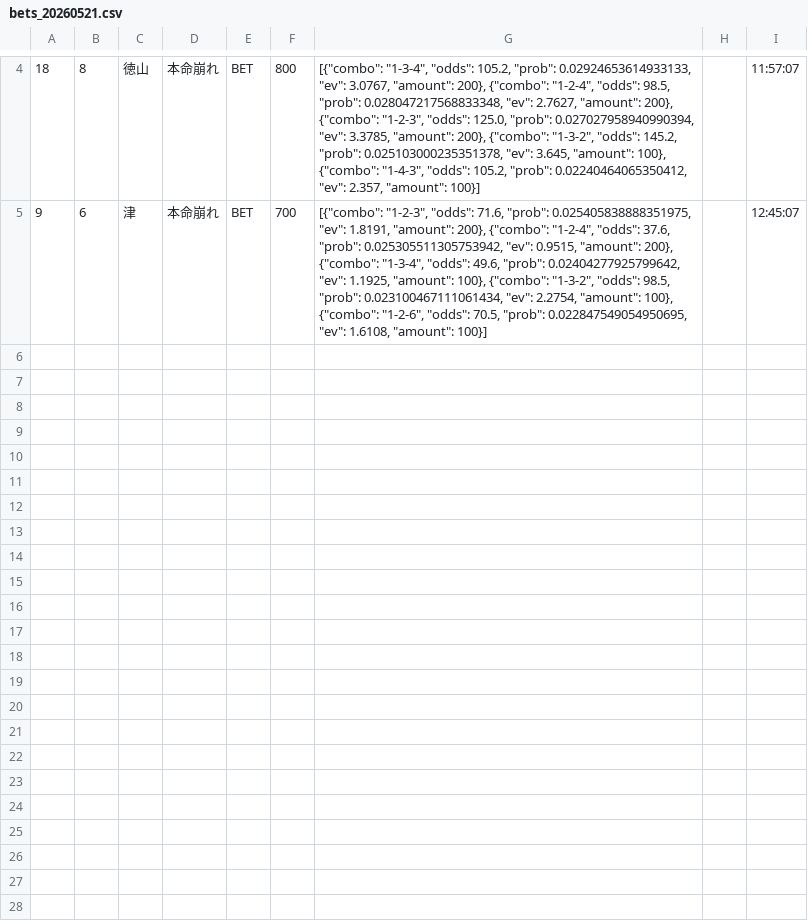
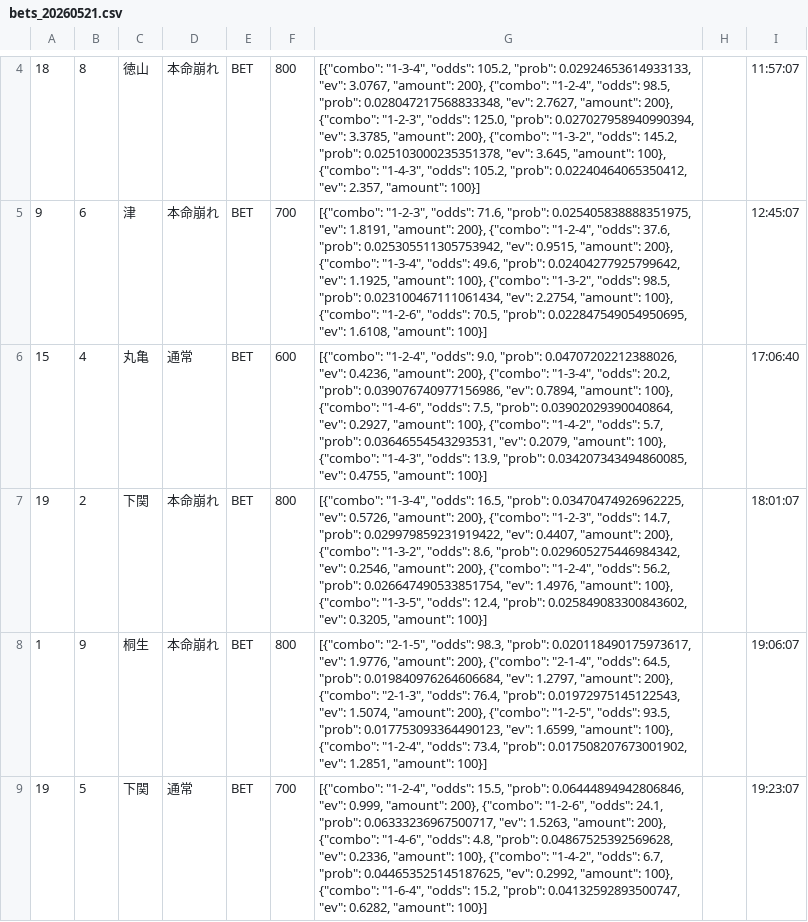
Before and after one commit to exnull0511-create/boatrace_ai, a CSV file: data/bets_20260521.csv, drawn as a sheet; only a part is shown, gaps mark what is left out; the diff names each change by its address in the sheet, - before the commit and + after, or states it on an @@ line.

Commit message:
data: 20260521 afternoon

```diff
--- a/data/bets_20260521.csv
+++ b/data/bets_20260521.csv
+row 6: 15 | 4 | 丸亀 | 通常 | BET | 600 | [{"combo": "1-2-4", "odds": 9.0, "prob": 0.04707202212388026, "ev": 0.4236, "amount": 200}, {"combo": "1-3-4", "odds": 20.2, "prob": 0.039076740977156986, "ev": 0.7894, "amount": 100}, {"combo": "1-4-6", "odds": 7.5, "prob": 0.03902029390040864, "ev": 0.2927, "amount": 100}, {"combo": "1-4-2", "odds": 5.7, "prob": 0.03646554543293531, "ev": 0.2079, "amount": 100}, {"combo": "1-4-3", "odds": 13.9, "prob": 0.034207343494860085, "ev": 0.4755, "amount": 100}] |  | 17:06:40
+row 7: 19 | 2 | 下関 | 本命崩れ | BET | 800 | [{"combo": "1-3-4", "odds": 16.5, "prob": 0.03470474926962225, "ev": 0.5726, "amount": 200}, {"combo": "1-2-3", "odds": 14.7, "prob": 0.029979859231919422, "ev": 0.4407, "amount": 200}, {"combo": "1-3-2", "odds": 8.6, "prob": 0.029605275446984342, "ev": 0.2546, "amount": 200}, {"combo": "1-2-4", "odds": 56.2, "prob": 0.026647490533851754, "ev": 1.4976, "amount": 100}, {"combo": "1-3-5", "odds": 12.4, "prob": 0.025849083300843602, "ev": 0.3205, "amount": 100}] |  | 18:01:07
+row 8: 1 | 9 | 桐生 | 本命崩れ | BET | 800 | [{"combo": "2-1-5", "odds": 98.3, "prob": 0.020118490175973617, "ev": 1.9776, "amount": 200}, {"combo": "2-1-4", "odds": 64.5, "prob": 0.019840976264606684, "ev": 1.2797, "amount": 200}, {"combo": "2-1-3", "odds": 76.4, "prob": 0.01972975145122543, "ev": 1.5074, "amount": 200}, {"combo": "1-2-5", "odds": 93.5, "prob": 0.017753093364490123, "ev": 1.6599, "amount": 100}, {"combo": "1-2-4", "odds": 73.4, "prob": 0.017508207673001902, "ev": 1.2851, "amount": 100}] |  | 19:06:07
+row 9: 19 | 5 | 下関 | 通常 | BET | 700 | [{"combo": "1-2-4", "odds": 15.5, "prob": 0.06444894942806846, "ev": 0.999, "amount": 200}, {"combo": "1-2-6", "odds": 24.1, "prob": 0.06333236967500717, "ev": 1.5263, "amount": 200}, {"combo": "1-4-6", "odds": 4.8, "prob": 0.04867525392569628, "ev": 0.2336, "amount": 100}, {"combo": "1-4-2", "odds": 6.7, "prob": 0.044653525145187625, "ev": 0.2992, "amount": 100}, {"combo": "1-6-4", "odds": 15.2, "prob": 0.04132592893500747, "ev": 0.6282, "amount": 100}] |  | 19:23:07
```
Also changed, not shown: 1 other file.
